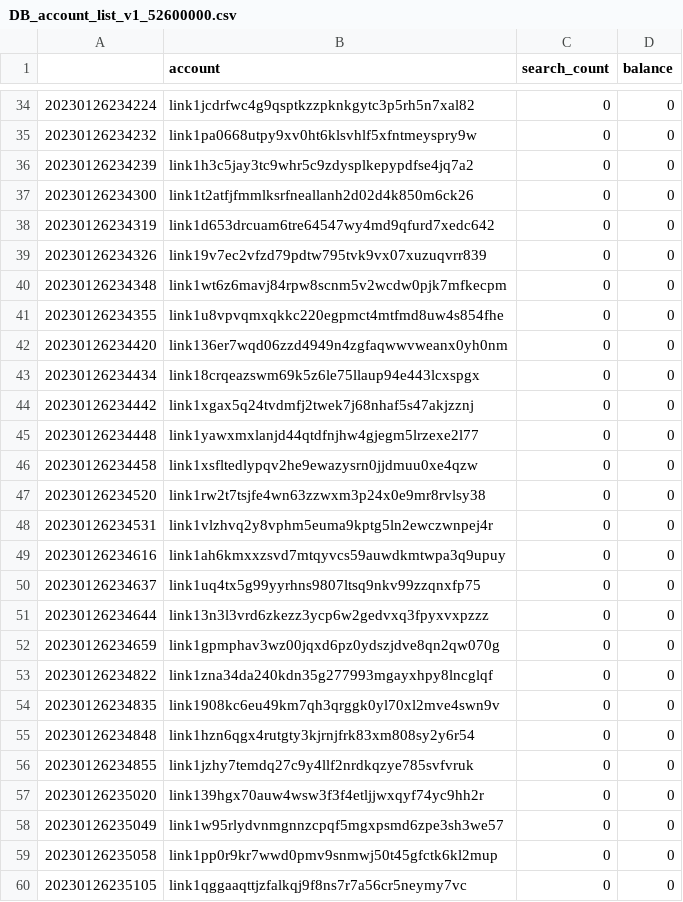
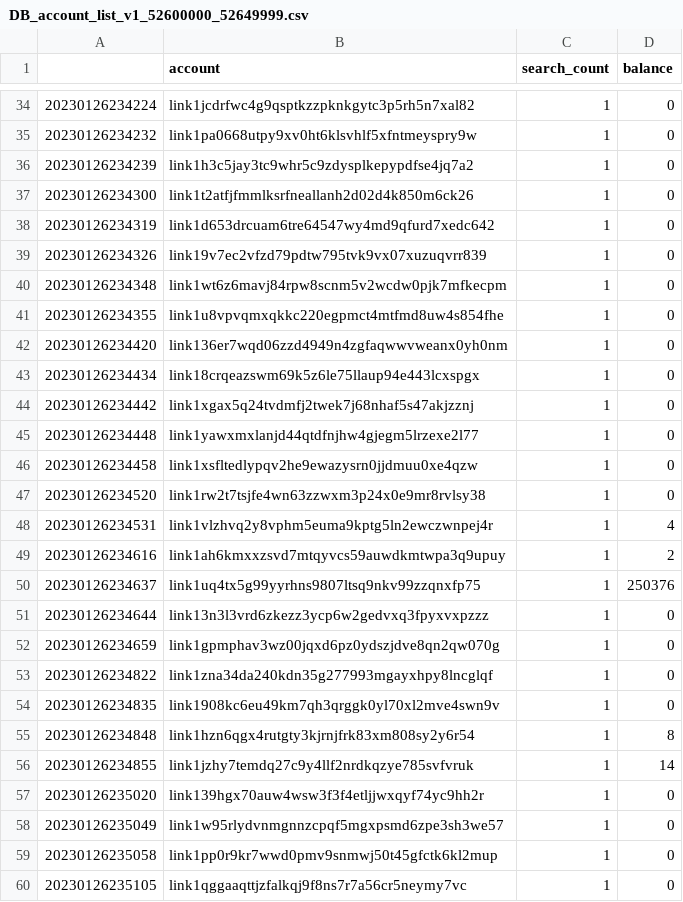
Before and after one commit to OSORIPD/line_blockchain_scanner_parser, a CSV file: DB_account_list_v1_52600000_52649999.csv (was DB_account_list_v1_52600000.csv), drawn as a sheet; only a part is shown, gaps mark what is left out; the diff covers the shown part only.

```diff
--- a/DB_account_list_v1_52600000.csv
+++ b/DB_account_list_v1_52600000_52649999.csv
@@ -34,27 +34,27 @@
-20230126234224,link1jcdrfwc4g9qsptkzzpknkgytc3p5rh5n7xal82,0,0
-20230126234232,link1pa0668utpy9xv0ht6klsvhlf5xfntmeyspry9w,0,0
-20230126234239,link1h3c5jay3tc9whr5c9zdysplkepypdfse4jq7a2,0,0
-20230126234300,link1t2atfjfmmlksrfneallanh2d02d4k850m6ck26,0,0
-20230126234319,link1d653drcuam6tre64547wy4md9qfurd7xedc642,0,0
-20230126234326,link19v7ec2vfzd79pdtw795tvk9vx07xuzuqvrr839,0,0
-20230126234348,link1wt6z6mavj84rpw8scnm5v2wcdw0pjk7mfkecpm,0,0
-20230126234355,link1u8vpvqmxqkkc220egpmct4mtfmd8uw4s854fhe,0,0
-20230126234420,link136er7wqd06zzd4949n4zgfaqwwvweanx0yh0nm,0,0
-20230126234434,link18crqeazswm69k5z6le75llaup94e443lcxspgx,0,0
-20230126234442,link1xgax5q24tvdmfj2twek7j68nhaf5s47akjzznj,0,0
-20230126234448,link1yawxmxlanjd44qtdfnjhw4gjegm5lrzexe2l77,0,0
-20230126234458,link1xsfltedlypqv2he9ewazysrn0jjdmuu0xe4qzw,0,0
-20230126234520,link1rw2t7tsjfe4wn63zzwxm3p24x0e9mr8rvlsy38,0,0
-20230126234531,link1vlzhvq2y8vphm5euma9kptg5ln2ewczwnpej4r,0,0
-20230126234616,link1ah6kmxxzsvd7mtqyvcs59auwdkmtwpa3q9upuy,0,0
-20230126234637,link1uq4tx5g99yyrhns9807ltsq9nkv99zzqnxfp75,0,0
-20230126234644,link13n3l3vrd6zkezz3ycp6w2gedvxq3fpyxvxpzzz,0,0
-20230126234659,link1gpmphav3wz00jqxd6pz0ydszjdve8qn2qw070g,0,0
-20230126234822,link1zna34da240kdn35g277993mgayxhpy8lncglqf,0,0
-20230126234835,link1908kc6eu49km7qh3qrggk0yl70xl2mve4swn9v,0,0
-20230126234848,link1hzn6qgx4rutgty3kjrnjfrk83xm808sy2y6r54,0,0
-20230126234855,link1jzhy7temdq27c9y4llf2nrdkqzye785svfvruk,0,0
-20230126235020,link139hgx70auw4wsw3f3f4etljjwxqyf74yc9hh2r,0,0
-20230126235049,link1w95rlydvnmgnnzcpqf5mgxpsmd6zpe3sh3we57,0,0
-20230126235058,link1pp0r9kr7wwd0pmv9snmwj50t45gfctk6kl2mup,0,0
-20230126235105,link1qggaaqttjzfalkqj9f8ns7r7a56cr5neymy7vc,0,0
+20230126234224,link1jcdrfwc4g9qsptkzzpknkgytc3p5rh5n7xal82,1,0
+20230126234232,link1pa0668utpy9xv0ht6klsvhlf5xfntmeyspry9w,1,0
+20230126234239,link1h3c5jay3tc9whr5c9zdysplkepypdfse4jq7a2,1,0
+20230126234300,link1t2atfjfmmlksrfneallanh2d02d4k850m6ck26,1,0
+20230126234319,link1d653drcuam6tre64547wy4md9qfurd7xedc642,1,0
+20230126234326,link19v7ec2vfzd79pdtw795tvk9vx07xuzuqvrr839,1,0
+20230126234348,link1wt6z6mavj84rpw8scnm5v2wcdw0pjk7mfkecpm,1,0
+20230126234355,link1u8vpvqmxqkkc220egpmct4mtfmd8uw4s854fhe,1,0
+20230126234420,link136er7wqd06zzd4949n4zgfaqwwvweanx0yh0nm,1,0
+20230126234434,link18crqeazswm69k5z6le75llaup94e443lcxspgx,1,0
+20230126234442,link1xgax5q24tvdmfj2twek7j68nhaf5s47akjzznj,1,0
+20230126234448,link1yawxmxlanjd44qtdfnjhw4gjegm5lrzexe2l77,1,0
+20230126234458,link1xsfltedlypqv2he9ewazysrn0jjdmuu0xe4qzw,1,0
+20230126234520,link1rw2t7tsjfe4wn63zzwxm3p24x0e9mr8rvlsy38,1,0
+20230126234531,link1vlzhvq2y8vphm5euma9kptg5ln2ewczwnpej4r,1,4
+20230126234616,link1ah6kmxxzsvd7mtqyvcs59auwdkmtwpa3q9upuy,1,2
+20230126234637,link1uq4tx5g99yyrhns9807ltsq9nkv99zzqnxfp75,1,250376
+20230126234644,link13n3l3vrd6zkezz3ycp6w2gedvxq3fpyxvxpzzz,1,0
+20230126234659,link1gpmphav3wz00jqxd6pz0ydszjdve8qn2qw070g,1,0
+20230126234822,link1zna34da240kdn35g277993mgayxhpy8lncglqf,1,0
+20230126234835,link1908kc6eu49km7qh3qrggk0yl70xl2mve4swn9v,1,0
+20230126234848,link1hzn6qgx4rutgty3kjrnjfrk83xm808sy2y6r54,1,8
+20230126234855,link1jzhy7temdq27c9y4llf2nrdkqzye785svfvruk,1,14
+20230126235020,link139hgx70auw4wsw3f3f4etljjwxqyf74yc9hh2r,1,0
+20230126235049,link1w95rlydvnmgnnzcpqf5mgxpsmd6zpe3sh3we57,1,0
+20230126235058,link1pp0r9kr7wwd0pmv9snmwj50t45gfctk6kl2mup,1,0
+20230126235105,link1qggaaqttjzfalkqj9f8ns7r7a56cr5neymy7vc,1,0
```
Also changed, not shown: 100 edited cells elsewhere in this file, 13 other files.
